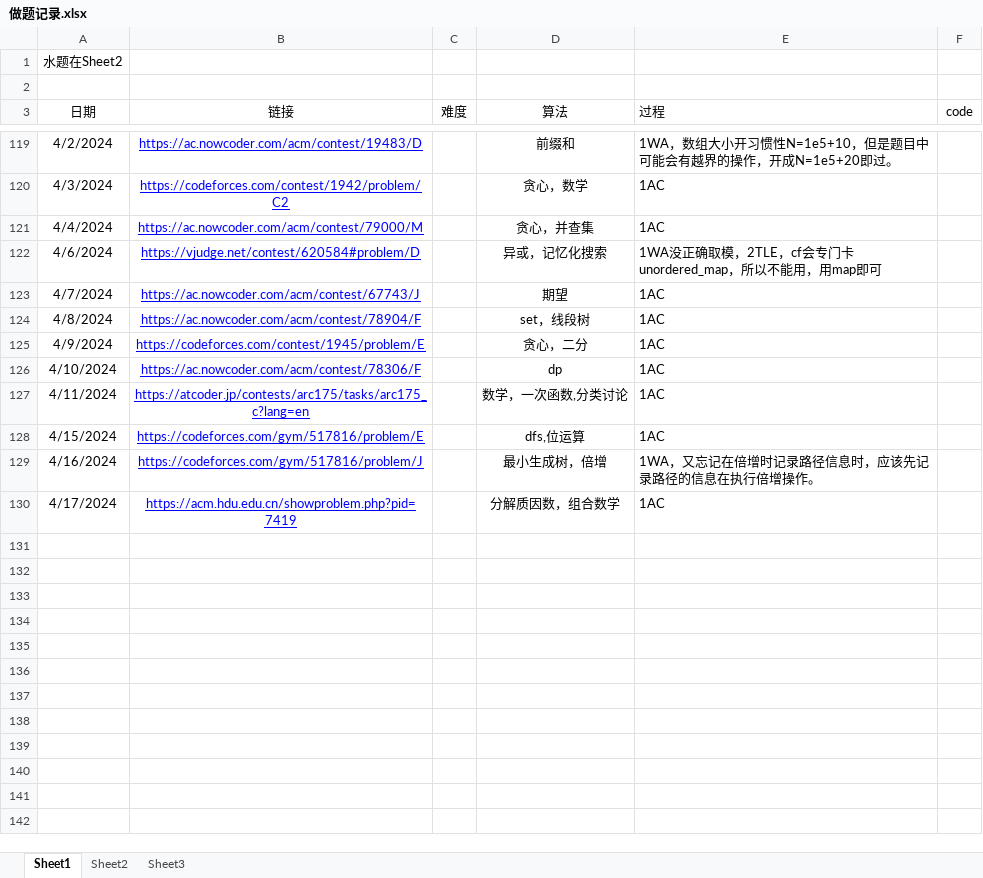
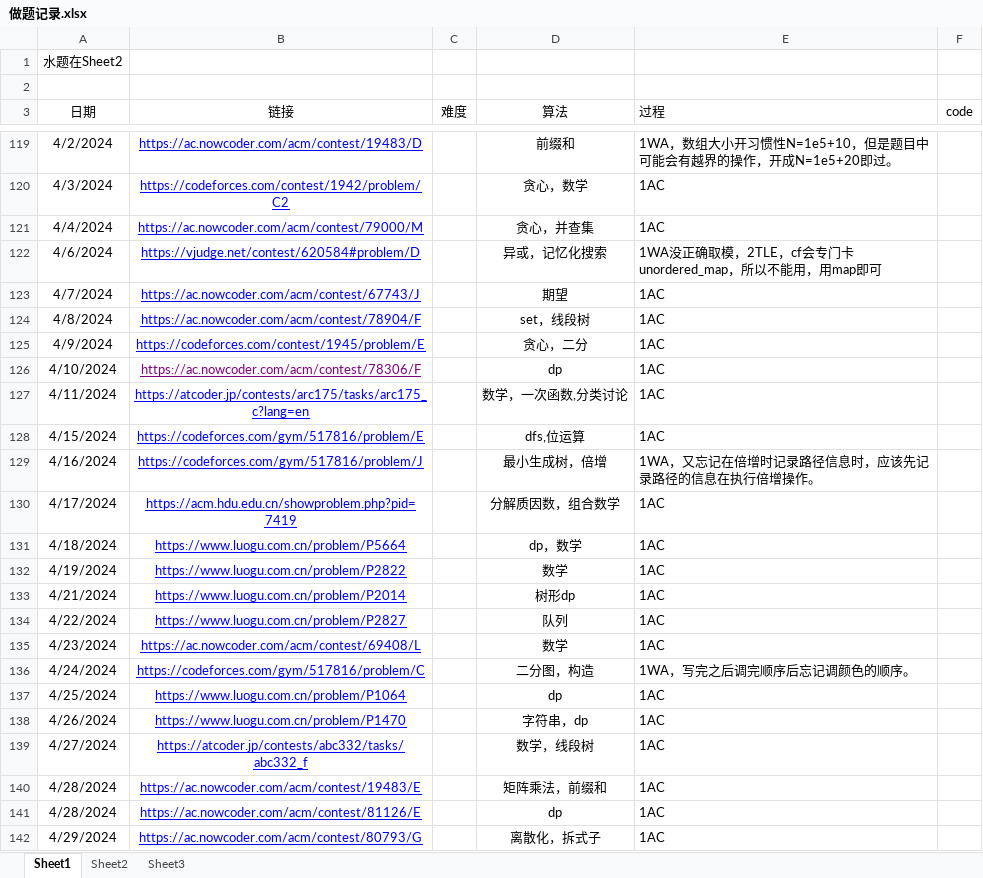
Before and after one commit to unclezhou486/ACM-Solutions, an Excel workbook: 做题记录.xlsx, sheet Sheet1, drawn as a sheet; only a part is shown, gaps mark what is left out; values as stored, in another font and other column widths than the file's, no borders; the diff names each change by its address in the sheet, - before the commit and + after, or states it on an @@ line.

```diff
--- a/做题记录.xlsx (sheet Sheet1)
+++ b/做题记录.xlsx (sheet Sheet1)
-B126 text colour: #0000FF
+B126 text colour: #800080
+row 131: 4/18/2024 | https://www.luogu.com.cn/problem/P5664 |  | dp，数学 | 1AC
+row 132: 4/19/2024 | https://www.luogu.com.cn/problem/P2822 |  | 数学 | 1AC
+row 133: 4/21/2024 | https://www.luogu.com.cn/problem/P2014 |  | 树形dp | 1AC
+row 134: 4/22/2024 | https://www.luogu.com.cn/problem/P2827 |  | 队列 | 1AC
+row 135: 4/23/2024 | https://ac.nowcoder.com/acm/contest/69408/L |  | 数学 | 1AC
+row 136: 4/24/2024 | https://codeforces.com/gym/517816/problem/C |  | 二分图，构造 | 1WA，写完之后调完顺序后忘记调颜色的顺序。
+row 137: 4/25/2024 | https://www.luogu.com.cn/problem/P1064 |  | dp | 1AC
+row 138: 4/26/2024 | https://www.luogu.com.cn/problem/P1470 |  | 字符串，dp | 1AC
+row 139: 4/27/2024 | https://atcoder.jp/contests/abc332/tasks/abc332_f |  | 数学，线段树 | 1AC
+row 140: 4/28/2024 | https://ac.nowcoder.com/acm/contest/19483/E |  | 矩阵乘法，前缀和 | 1AC
+row 141: 4/28/2024 | https://ac.nowcoder.com/acm/contest/81126/E |  | dp | 1AC
+row 142: 4/29/2024 | https://ac.nowcoder.com/acm/contest/80793/G |  | 离散化，拆式子 | 1AC
```
Also changed, not shown: sheet Sheet3, sheet Sheet2, 14 other files.
